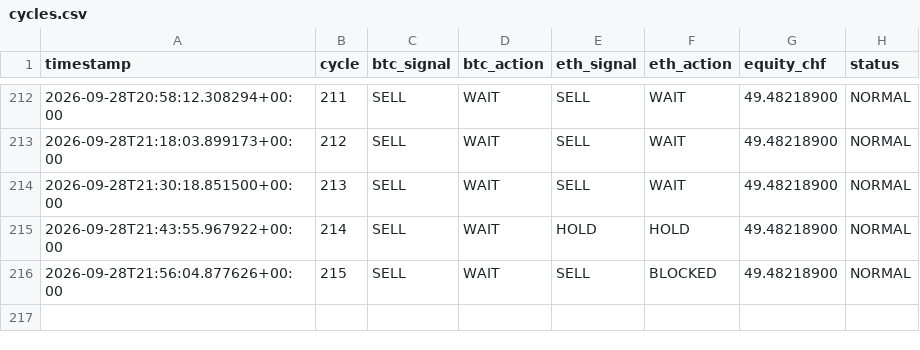
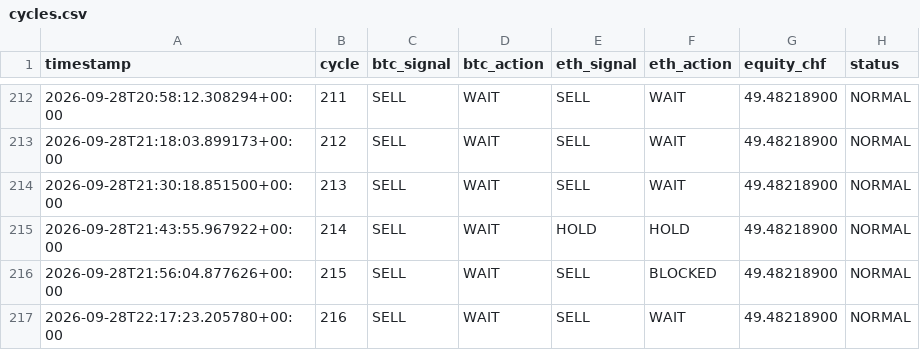
Before and after one commit to quitopiso-sys/agent001-test, a CSV file: cycles.csv, drawn as a sheet; only a part is shown, gaps mark what is left out.

Commit message:
AGENT-001 cycle 2026-09-28 22:17 UTC

```diff
--- a/cycles.csv
+++ b/cycles.csv
@@ -216 +216,2 @@ timestamp,cycle,btc_signal,btc_action,eth_signal,eth_action,equity_chf,status
 2026-09-28T21:56:04.877626+00:00,215,SELL,WAIT,SELL,BLOCKED,49.48218900,NORMAL
+2026-09-28T22:17:23.205780+00:00,216,SELL,WAIT,SELL,WAIT,49.48218900,NORMAL
```
Also changed, not shown: 4 other files.
